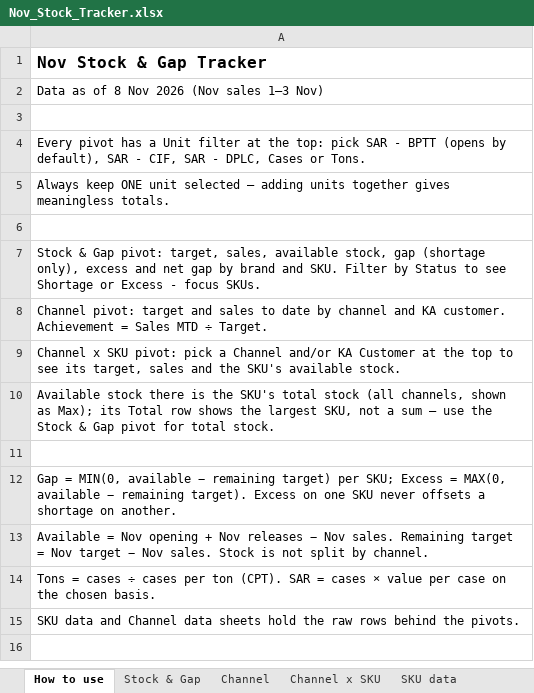
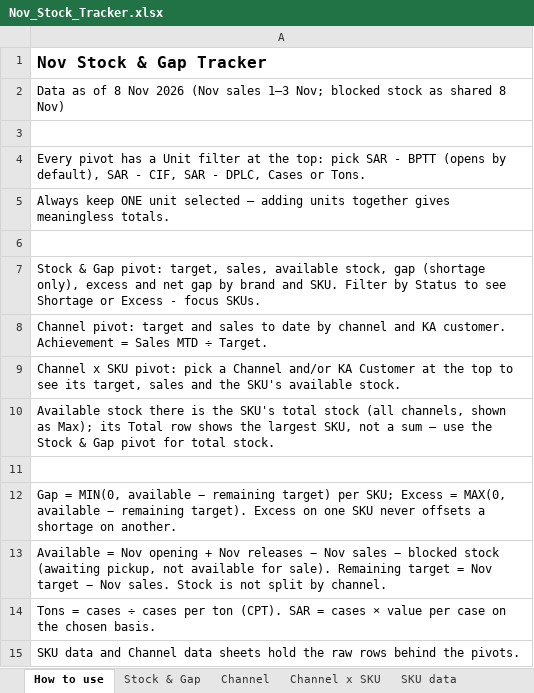
Before and after one commit to abdulrahmanabueldahab-ux/nov-stock-tracker, an Excel workbook: Nov_Stock_Tracker.xlsx, sheet How to use, drawn as a sheet; values as stored, in another font and other column widths than the file's, no borders; the diff names each change by its address in the sheet, - before the commit and + after, or states it on an @@ line.

```diff
--- a/Nov_Stock_Tracker.xlsx (sheet How to use)
+++ b/Nov_Stock_Tracker.xlsx (sheet How to use)
-A2: …sales 1–3 Nov)
+A2: …sales 1–3 Nov; blocked stock as shared 8 Nov)
-A13: …− Nov sales. Remaining target…
+A13: …− Nov sales − blocked stock (awaiting pickup, not available for sale). Remaining target…
```
Also changed, not shown: sheet Channel data, sheet SKU data, sheet Stock & Gap, sheet Channel x SKU, 1 other file.
